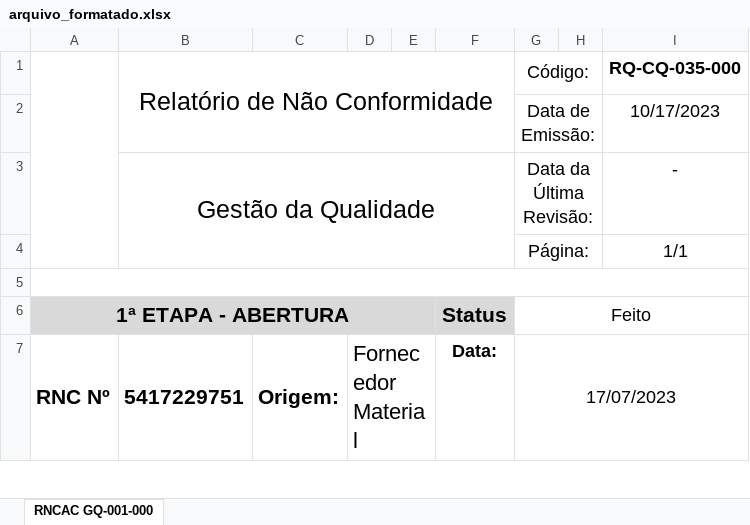
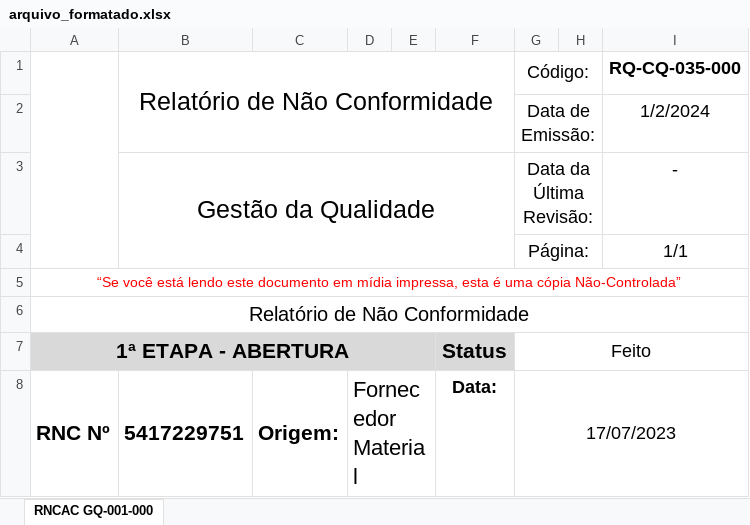
Before and after one commit to Cemag-pcp/formatar_RNCAC, an Excel workbook: arquivo_formatado.xlsx, sheet RNCAC GQ-001-000, drawn as a sheet; only a part is shown; values as stored, in another font and other column widths than the file's, no borders; charts and pictures not drawn; the diff names each change by its address in the sheet, - before the commit and + after, or states it on an @@ line.

```diff
--- a/arquivo_formatado.xlsx (sheet RNCAC GQ-001-000)
+++ b/arquivo_formatado.xlsx (sheet RNCAC GQ-001-000)
-I2 (RQ-CQ-035-000): 10/17/2023
+I2 (RQ-CQ-035-000): 1/2/2024
-A5: (empty)
+A5: “Se você está lendo este documento em mídia impressa, esta é uma cópia Não-Controlada”
+row 6: Relatório de Não Conformidade
```
Also changed, not shown: modelo_final_v2.xlsx, 1 other file.
